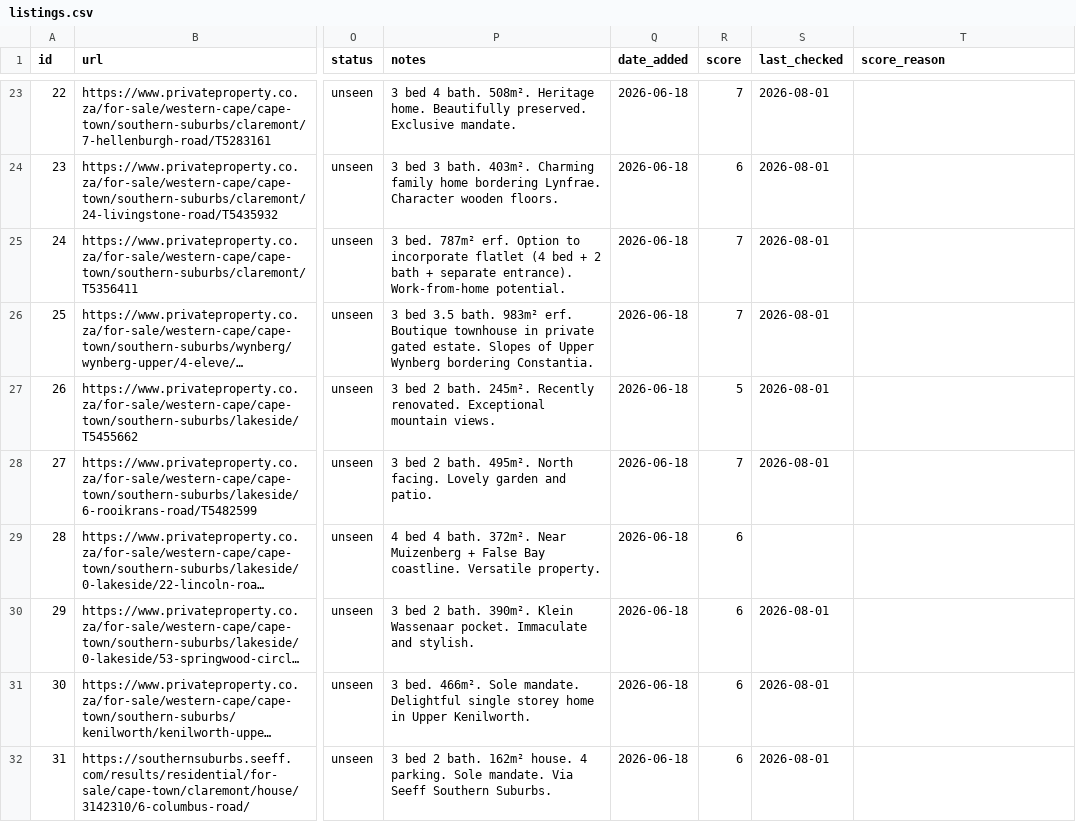
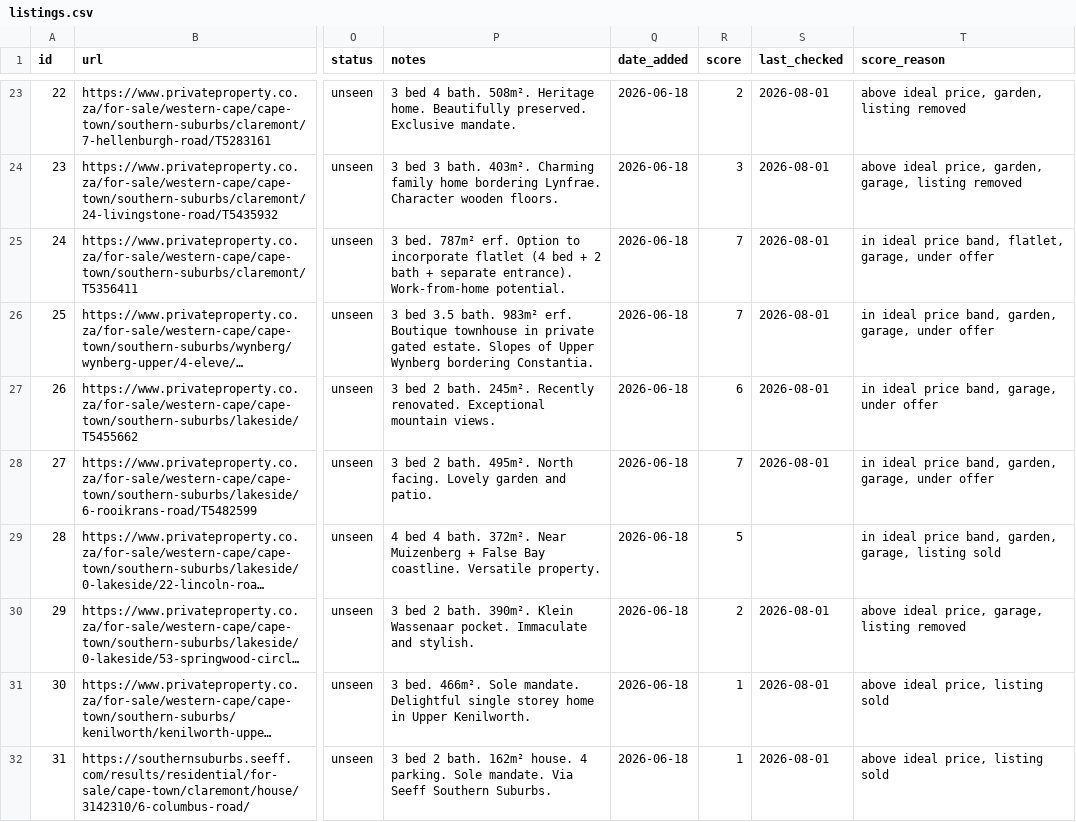
Before and after one commit to system123/house-search, a CSV file: listings.csv, drawn as a sheet; only a part is shown, gaps mark what is left out; long unchanged cells end in …; the diff covers the shown part only; the diff names each change by its address in the sheet, - before the commit and + after, or states it on an @@ line.

```diff
--- a/listings.csv
+++ b/listings.csv
-R23 (score): 7
+R23 (score): 2
-T23 (score_reason): (empty)
+T23 (score_reason): above ideal price, garden, listing removed
-R24 (score): 6
+R24 (score): 3
-T24 (score_reason): (empty)
+T24 (score_reason): above ideal price, garden, garage, listing removed
-T25 (score_reason): (empty)
+T25 (score_reason): in ideal price band, flatlet, garage, under offer
-T26 (score_reason): (empty)
+T26 (score_reason): in ideal price band, garden, garage, under offer
-R27 (score): 5
+R27 (score): 6
-T27 (score_reason): (empty)
+T27 (score_reason): in ideal price band, garage, under offer
-T28 (score_reason): (empty)
+T28 (score_reason): in ideal price band, garden, garage, under offer
-R29 (score): 6
+R29 (score): 5
-T29 (score_reason): (empty)
+T29 (score_reason): in ideal price band, garden, garage, listing sold
-R30 (score): 6
+R30 (score): 2
-T30 (score_reason): (empty)
+T30 (score_reason): above ideal price, garage, listing removed
-R31:R32 (score): 6
+R31:R32 (score): 1
-T31:T32 (score_reason): (empty)
+T31:T32 (score_reason): above ideal price, listing sold
```
Also changed, not shown: 163 edited cells elsewhere in this file.
